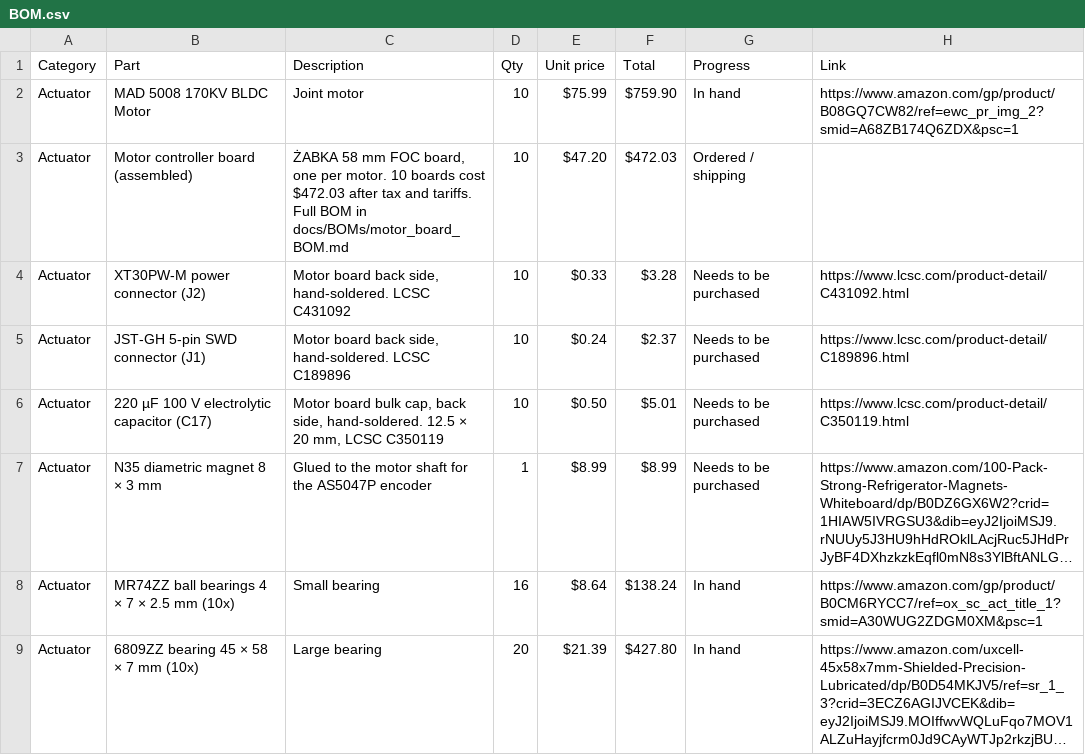
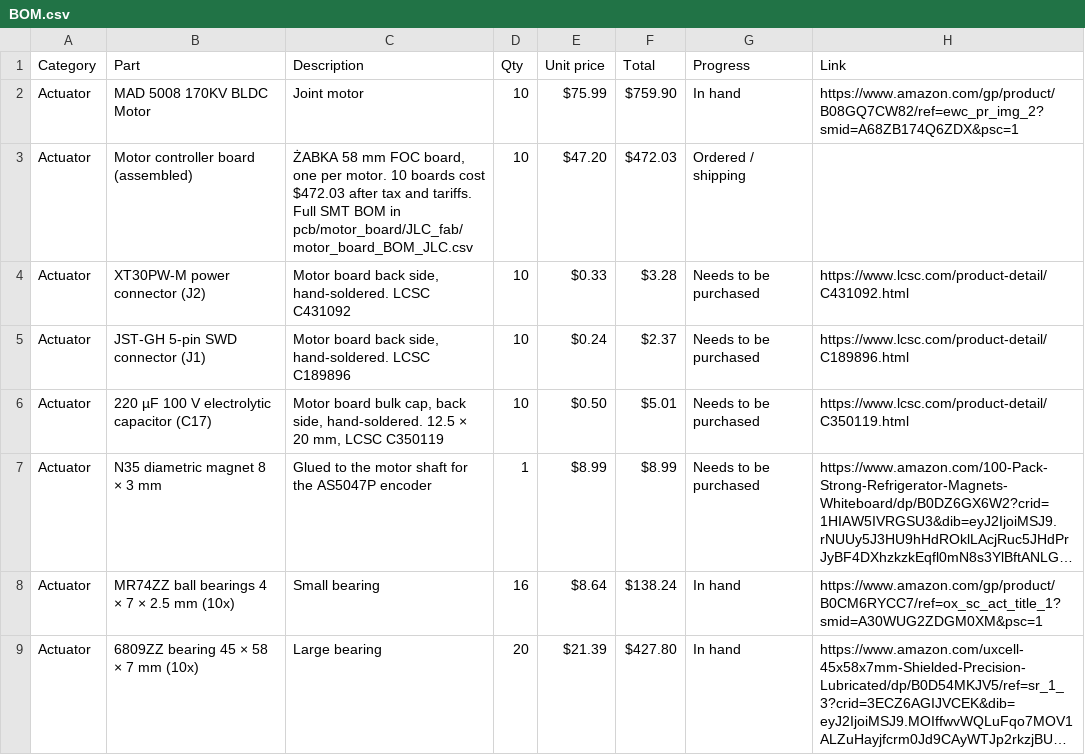
Before and after one commit to mungoP/ZABKA, a CSV file: BOM.csv, drawn as a sheet; only a part is shown; long unchanged cells end in ….

```diff
--- a/BOM.csv
+++ b/BOM.csv
@@ -2,3 +2,3 @@ Category,Part,Description,Qty,Unit price,Total,Progress,Link
 Actuator,MAD 5008 170KV BLDC Motor,Joint motor,10,$75.99,$759.90,In hand,https://www.amazon.com/gp/product/B08GQ7CW82/ref=ewc_pr_img_2?smid=A68ZB174Q6ZDX&psc=1
-Actuator,Motor controller board (assembled),"ŻABKA 58 mm FOC board, one per motor. 10 boards cost $472.03 after tax and tariffs. Full BOM in docs/BOMs/motor_board_BOM.md",10,$47.20,$472.03,Ordered / shipping,
+Actuator,Motor controller board (assembled),"ŻABKA 58 mm FOC board, one per motor. 10 boards cost $472.03 after tax and tariffs. Full SMT BOM in pcb/motor_board/JLC_fab/motor_board_BOM_JLC.csv",10,$47.20,$472.03,Ordered / shipping,
 Actuator,XT30PW-M power connector (J2),"Motor board back side, hand-soldered. LCSC C431092",10,$0.33,$3.28,Needs to be purchased,https://www.lcsc.com/product-detail/C431092.html
```
Also changed, not shown: 11 other files.
